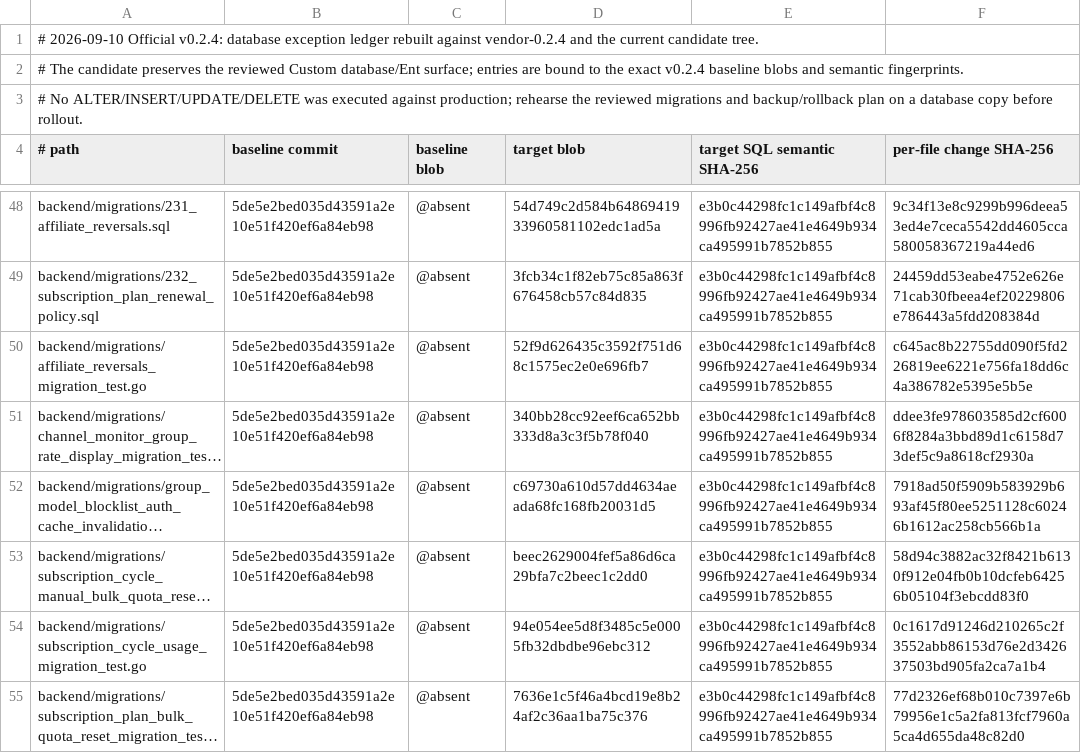
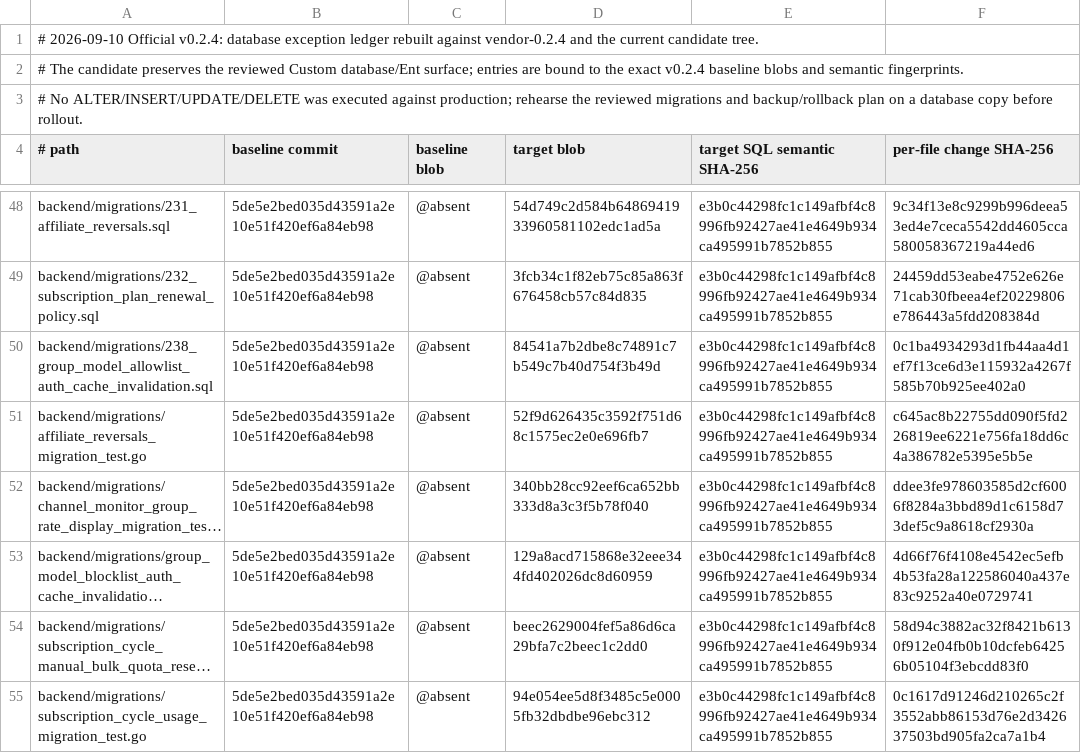
Before and after one commit to o87110/sub2api-custom-public, a TSV file: .github/custom-database-exceptions.tsv, drawn as a sheet; only a part is shown, gaps mark what is left out; the shorter side is filled out with more unchanged rows; long unchanged cells end in …; addresses are those after the commit; the diff names each change by its address in the sheet, - before the commit and + after, or states it on an @@ line.

Commit message:
fix(upgrade): repair allowlist auth cache trigger

```diff
--- a/.github/custom-database-exceptions.tsv
+++ b/.github/custom-database-exceptions.tsv
+row 50: backend/migrations/238_group_model_allowlist_auth_cache_invalidation.sql | 5de5e2bed035d43591a2e10e51f420ef6a84eb98 | @absent | 84541a7b2dbe8c74891c7b549c7b40d754f3b49d | e3b0c44298fc1c149afbf4c8996fb92427ae41e4649b934ca495991b7852b855 | 0c1ba4934293d1fb44aa4d1ef7f13ce6d3e115932a4267f585b70b925ee402a0
-D53 (target blob): c69730a610d57dd4634aeada68fc168fb20031d5
+D53 (target blob): 129a8acd715868e32eee344fd402026dc8d60959
-F53 (per-file change SHA-256): 7918ad50f5909b583929b693af45f80ee5251128c60246b1612ac258cb566b1a
+F53 (per-file change SHA-256): 4d66f76f4108e4542ec5efb4b53fa28a122586040a437e83c9252a40e0729741
```
Also changed, not shown: .github/custom-upstream-delta.tsv, 6 other files.
